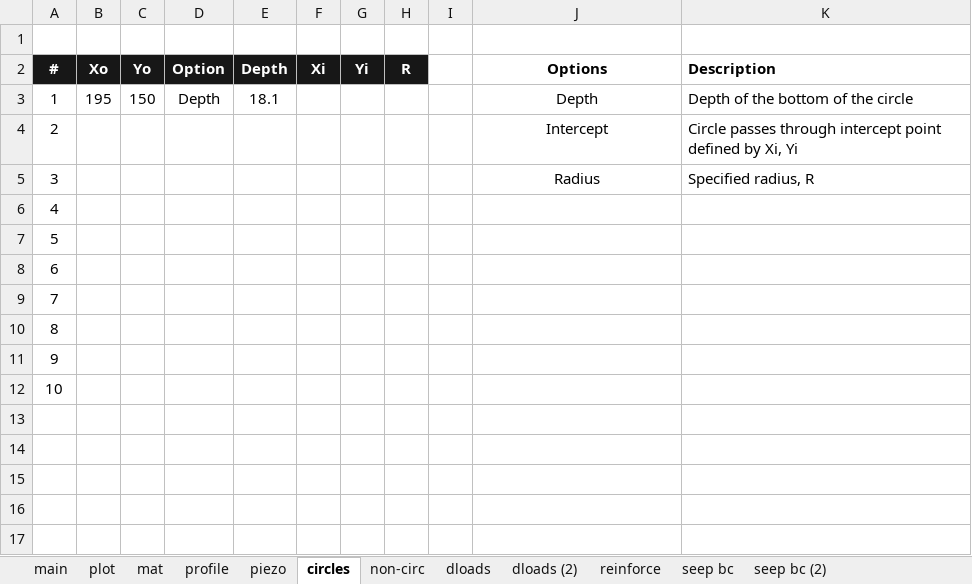
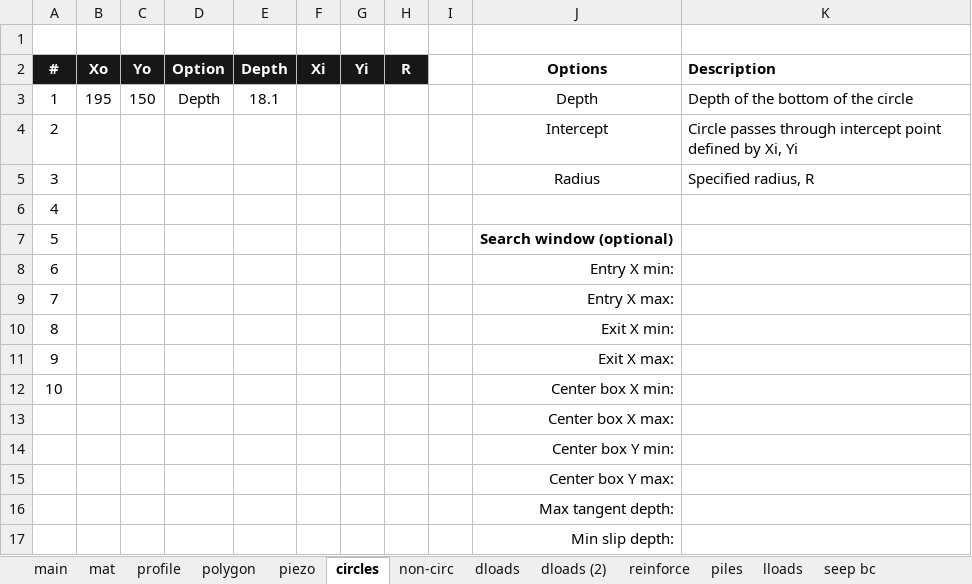
Before and after one commit to njones61/ce544, an Excel workbook: docs/unit2/05_xslope/files/xslope_method_slices_problem.xlsx, sheet circles, drawn as a sheet; values as stored, in another font and other column widths than the file's, no borders; conditional formats not drawn; the diff names each change by its address in the sheet, - before the commit and + after, or states it on an @@ line.

```diff
--- a/docs/unit2/05_xslope/files/xslope_method_slices_problem.xlsx (sheet circles)
+++ b/docs/unit2/05_xslope/files/xslope_method_slices_problem.xlsx (sheet circles)
-sheet tab: plot
+sheet tab: polygon
+sheet tab: piles
+sheet tab: lloads
-J7 (Options): (empty)
+J7 (Options): Search window (optional)
-J8 (Options): (empty)
+J8 (Options): Entry X min:
-J9 (Options): (empty)
+J9 (Options): Entry X max:
-J10 (Options): (empty)
+J10 (Options): Exit X min:
-J11 (Options): (empty)
+J11 (Options): Exit X max:
-J12 (Options): (empty)
+J12 (Options): Center box X min:
+row 13:  |  |  |  |  |  |  |  |  | Center box X max:
+row 14:  |  |  |  |  |  |  |  |  | Center box Y min:
+row 15:  |  |  |  |  |  |  |  |  | Center box Y max:
+row 16:  |  |  |  |  |  |  |  |  | Max tangent depth:
+row 17:  |  |  |  |  |  |  |  |  | Min slip depth:
```
Also changed, not shown: sheet mat, sheet main, sheet seep bc, sheet seep bc (2), sheet reinforce, sheet profile, 3 more sheets, other sheet tabs, formulas that keep their value, charts or pictures, docs/unit2/05_xslope/files/xslope_eight_layers.xlsx, docs/unit2/05_xslope/files/xslope_noncircular.xlsx, 24 other files.
